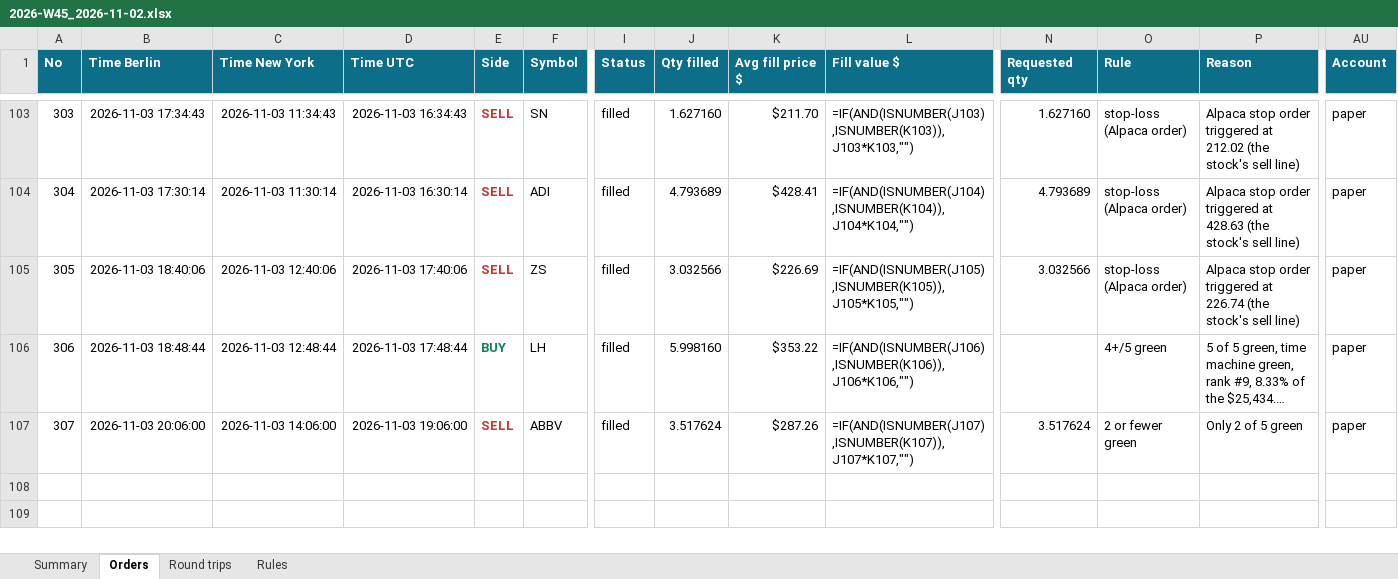
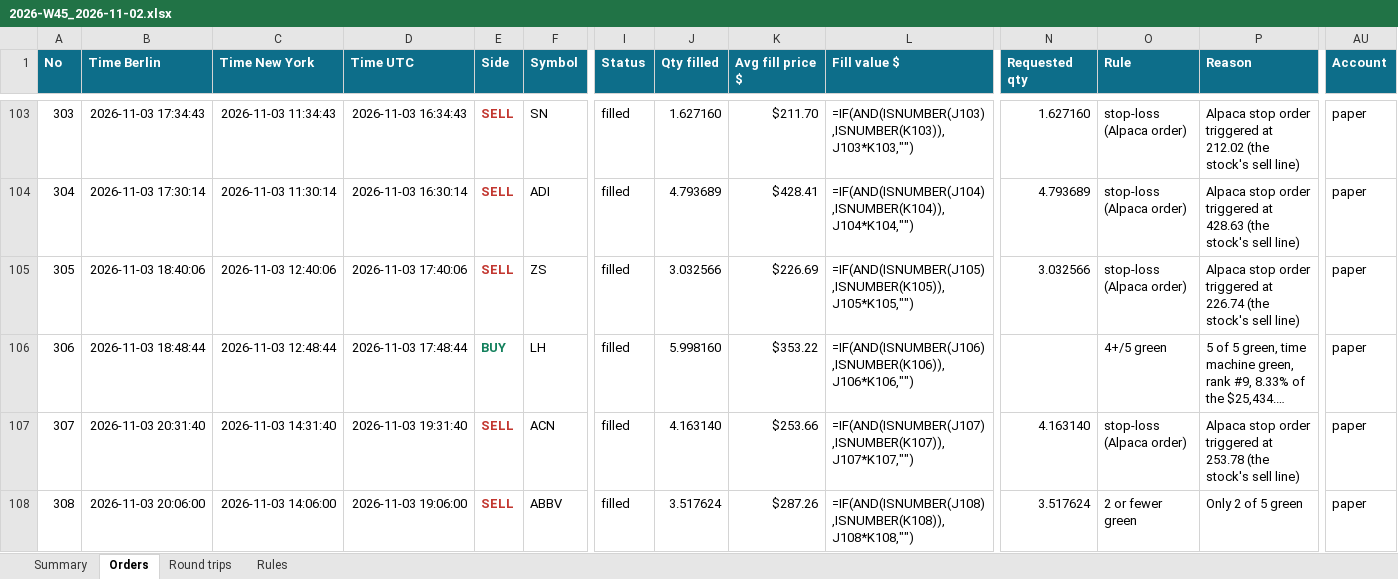
Before and after one commit to minto2196/my-claude-trade, an Excel workbook: trade-records/excel/2026-W45_2026-11-02.xlsx, sheet Orders, drawn as a sheet; only a part is shown, gaps mark what is left out; long unchanged cells end in …; values as stored, in another font and other column widths than the file's, no borders; formulas without a stored value are shown as written; table styles not drawn; addresses are those after the commit; rows hold the shown columns only; the diff names each change by its address in the sheet, - before the commit and + after, or states it on an @@ line.

Commit message:
records: 2026-11-03 19:36 UTC

```diff
--- a/trade-records/excel/2026-W45_2026-11-02.xlsx (sheet Orders)
+++ b/trade-records/excel/2026-W45_2026-11-02.xlsx (sheet Orders)
+row 107: 307 | 2026-11-03 20:31:40 | 2026-11-03 14:31:40 | 2026-11-03 19:31:40 | SELL | ACN | filled | 4.163140 | $253.66 | =IF(AND(ISNUMBER(J107),ISNUMBER(K107)),J107*K107,"") | 4.163140 | stop-loss (Alpaca order) | Alpaca stop order triggered at 253.78 (the stock's sell line) | paper
@@ column A (No) renumbered from row 108 down @@
-L108 (Fill value $): =IF(AND(ISNUMBER(J107),ISNUMBER(K107)),J107*K107,"")
+L108 (Fill value $): =IF(AND(ISNUMBER(J108),ISNUMBER(K108)),J108*K108,"")
```
Also changed, not shown: sheet Summary, sheet Round trips, 4 other files.
